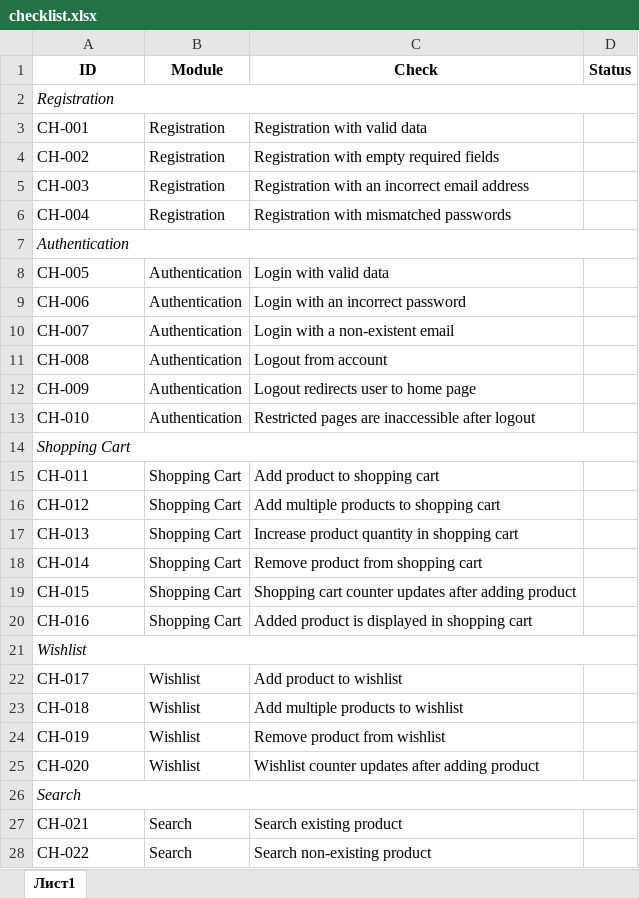
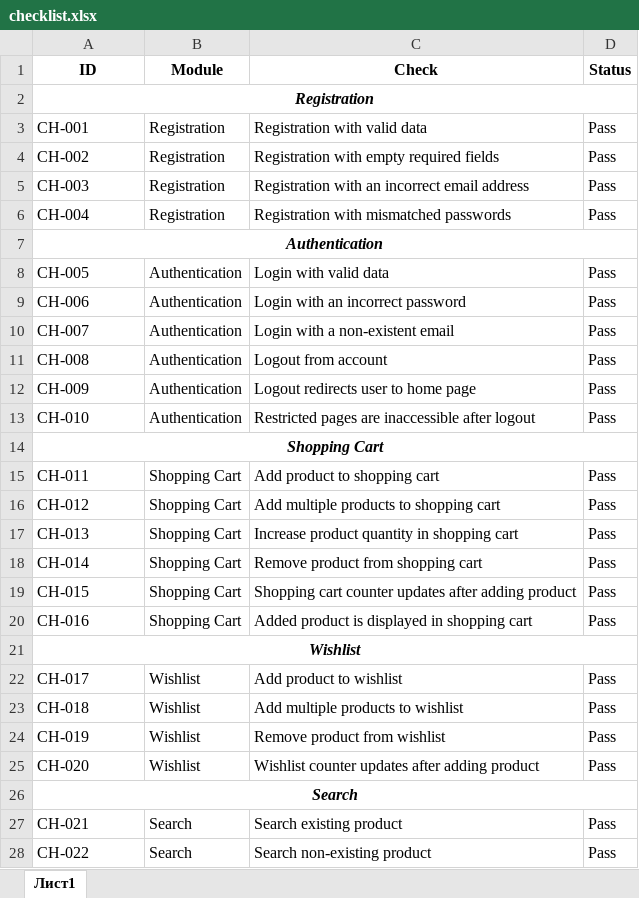
Before and after one commit to Vlada0506/demo-web-shop-testing, an Excel workbook: checklists/checklist.xlsx, sheet Лист1, drawn as a sheet; only a part is shown; values as stored, in another font and other column widths than the file's, no borders; the diff covers the shown part only; the diff names each change by its address in the sheet, - before the commit and + after, or states it on an @@ line.

Commit message:
checklist and test-case have been changed

```diff
--- a/checklists/checklist.xlsx (sheet Лист1)
+++ b/checklists/checklist.xlsx (sheet Лист1)
@@ A2 bold: off → on, alignment: left → center @@
-D3:D6 (Status): (empty)
+D3:D6 (Status): Pass
@@ A7 bold: off → on, alignment: left → center @@
-D8:D13 (Status): (empty)
+D8:D13 (Status): Pass
@@ A14 bold: off → on, alignment: left → center @@
-D15:D20 (Status): (empty)
+D15:D20 (Status): Pass
@@ A21 bold: off → on, alignment: left → center @@
-D22:D25 (Status): (empty)
+D22:D25 (Status): Pass
@@ A26 bold: off → on, alignment: left → center @@
-D27:D28 (Status): (empty)
+D27:D28 (Status): Pass
```
Also changed, not shown: 3 edited cells elsewhere in this sheet, test-cases/test-case.xlsx.
